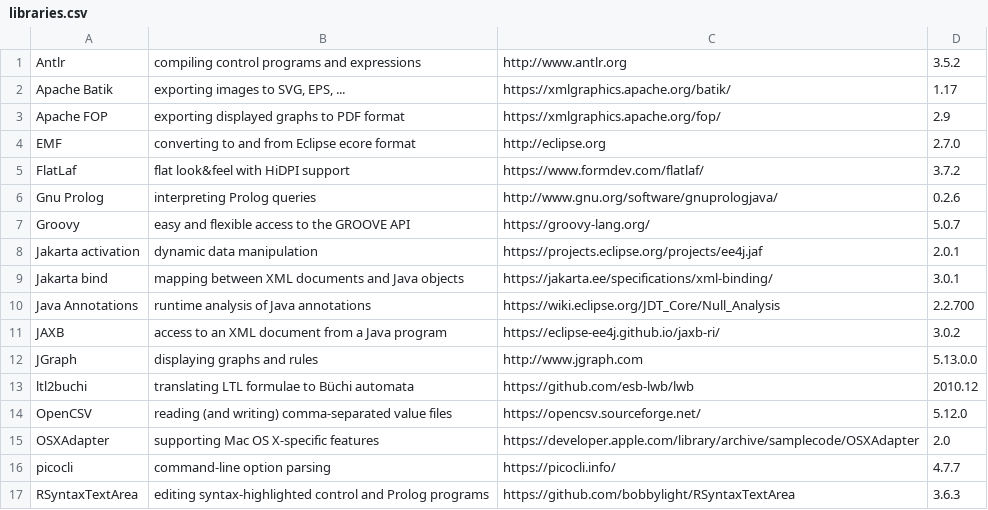
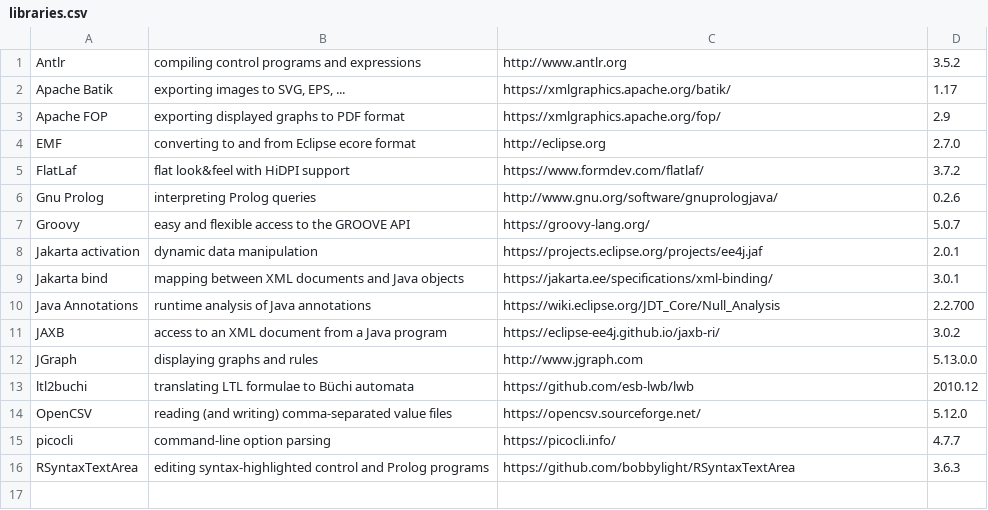
Before and after one commit to nl-utwente-groove/code, a CSV file: src/main/resources/nl/utwente/groove/resource/libraries.csv, drawn as a sheet.

Commit message:
Replaced the dead osxadapter quit handler by Desktop.setQuitHandler
OSXAdapter looks up com.apple.eawt.Application reflectively; that class
was removed in JDK 9, and setHandler swallows the resulting
ClassNotFoundException. On every supported JDK the Simulator therefore
registered no quit handler at all, and Cmd-Q on macOS fell back to the
default quit strategy, which exits the JVM immediately: unsaved editors
were lost without the save prompt, and the user settings were not synced.

The quit request is now handled through java.awt.Desktop (JDK 9+), guarded
by the existing macOS check plus Desktop support for APP_QUIT_HANDLER, so
other platforms are unaffected. To let the handler cancel or confirm the
quit, QuitAction gained tryQuit(), which reports whether the user went
through with it; execute() delegates to it and ActionStore.getQuitAction()
now returns the QuitAction type. The response is given in a finally block,
since macOS keeps waiting for one if the quit action throws.
Simulator.tryQuit() existed only as the reflective target for OSXAdapter
and is gone.

OSXAdapter was used for nothing else (no about or preferences handlers),
so the dependency is dropped from the pom, module-info and the library
list in the About dialog. The repackaging module in lib/publish is left in
place; it can be retired separately.

(cherry picked from commit d8ff147420b734c90edb922dd5efbf1e448ddee3)

```diff
--- a/src/main/resources/nl/utwente/groove/resource/libraries.csv
+++ b/src/main/resources/nl/utwente/groove/resource/libraries.csv
@@ -14,3 +14,2 @@ ltl2buchi;translating LTL formulae to Büchi automata;https://github.com/esb-lwb
 OpenCSV;reading (and writing) comma-separated value files;https://opencsv.sourceforge.net/;5.12.0
-OSXAdapter;supporting Mac OS X-specific features;https://developer.apple.com/library/archive/samplecode/OSXAdapter;2.0
 picocli;command-line option parsing;https://picocli.info/;4.7.7
```
Also changed, not shown: 7 other files.
